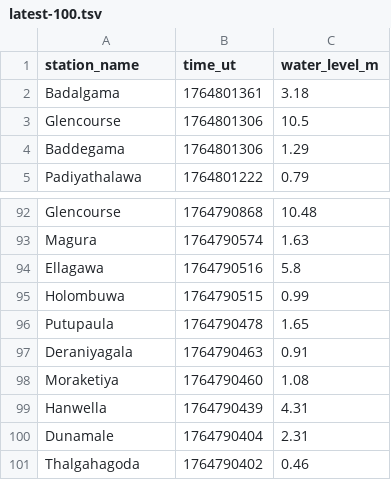
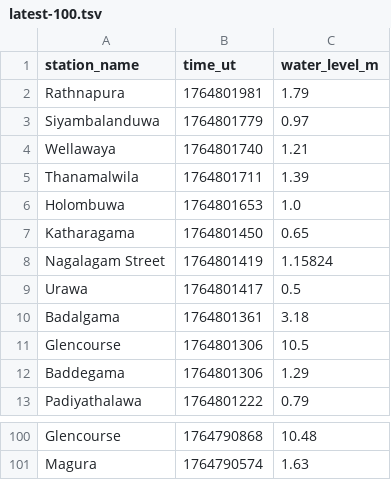
Before and after one commit to nuuuwan/lk_irrigation, a TSV file: data/latest-100.tsv, drawn as a sheet; only a part is shown, gaps mark what is left out.

```diff
--- a/data/latest-100.tsv
+++ b/data/latest-100.tsv
@@ -1,2 +1,10 @@
 station_name	time_ut	water_level_m
+Rathnapura	1764801981	1.79
+Siyambalanduwa	1764801779	0.97
+Wellawaya	1764801740	1.21
+Thanamalwila	1764801711	1.39
+Holombuwa	1764801653	1.0
+Katharagama	1764801450	0.65
+Nagalagam Street	1764801419	1.15824
+Urawa	1764801417	0.5
 Badalgama	1764801361	3.18
@@ -93,9 +101 @@ Glencourse	1764790868	10.48
 Magura	1764790574	1.63
-Ellagawa	1764790516	5.8
-Holombuwa	1764790515	0.99
-Putupaula	1764790478	1.65
-Deraniyagala	1764790463	0.91
-Moraketiya	1764790460	1.08
-Hanwella	1764790439	4.31
-Dunamale	1764790404	2.31
-Thalgahagoda	1764790402	0.46
```
Also changed, not shown: data/all.tsv, data/latest-1000.tsv, 21 other files.
